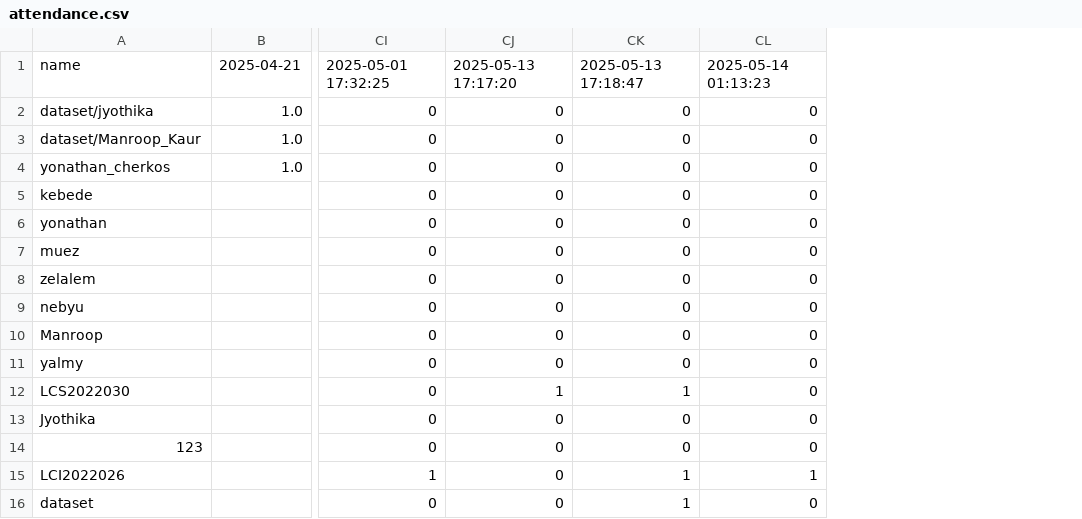
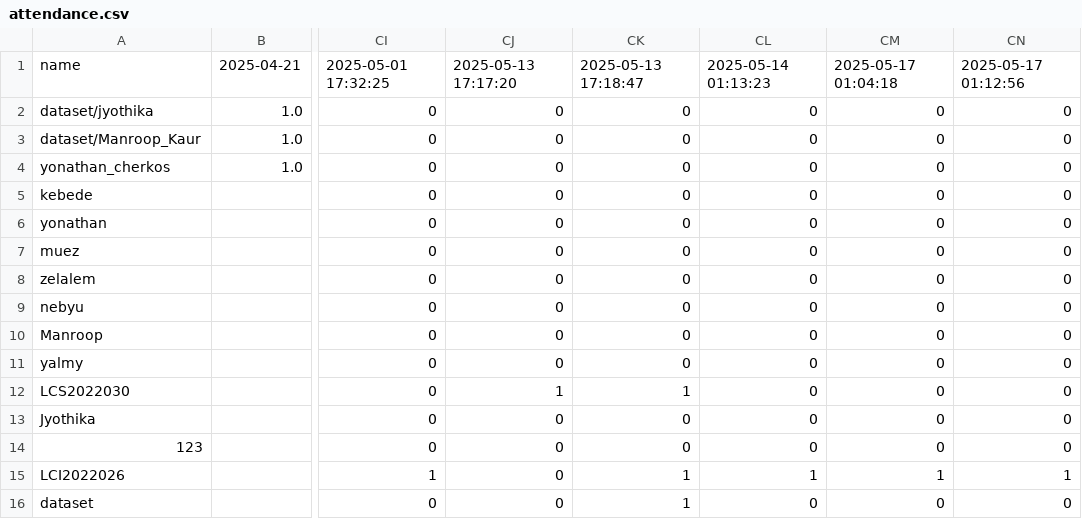
Before and after one commit to manroop04/College-Portal, a CSV file: backend/output/attendance.csv, drawn as a sheet; only a part is shown, gaps mark what is left out; the diff names each change by its address in the sheet, - before the commit and + after, or states it on an @@ line.

Commit message:
Added dynamic Maths attendance fetch from backend

```diff
--- a/backend/output/attendance.csv
+++ b/backend/output/attendance.csv
+column CM, rows 1-16: 2025-05-17 01:04:18 | 0 | 0 | 0 | 0 | 0 | 0 | 0 | 0 | 0 | 0 | 0 | 0 | 0 | 1 | 0
+column CN, rows 1-16: 2025-05-17 01:12:56 | 0 | 0 | 0 | 0 | 0 | 0 | 0 | 0 | 0 | 0 | 0 | 0 | 0 | 1 | 0
```
Also changed, not shown: 5 other files.
